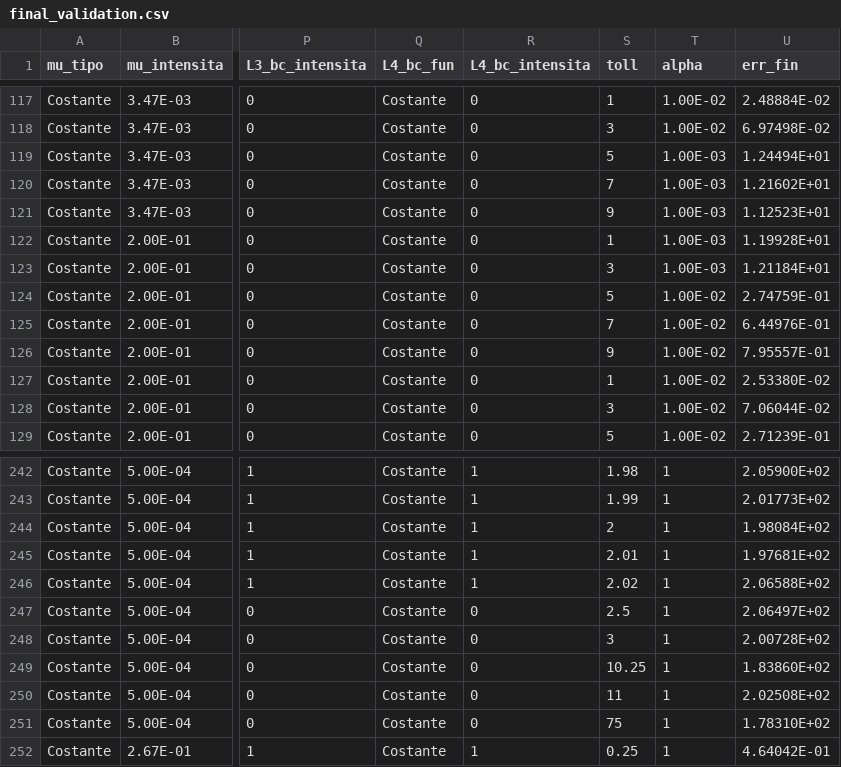
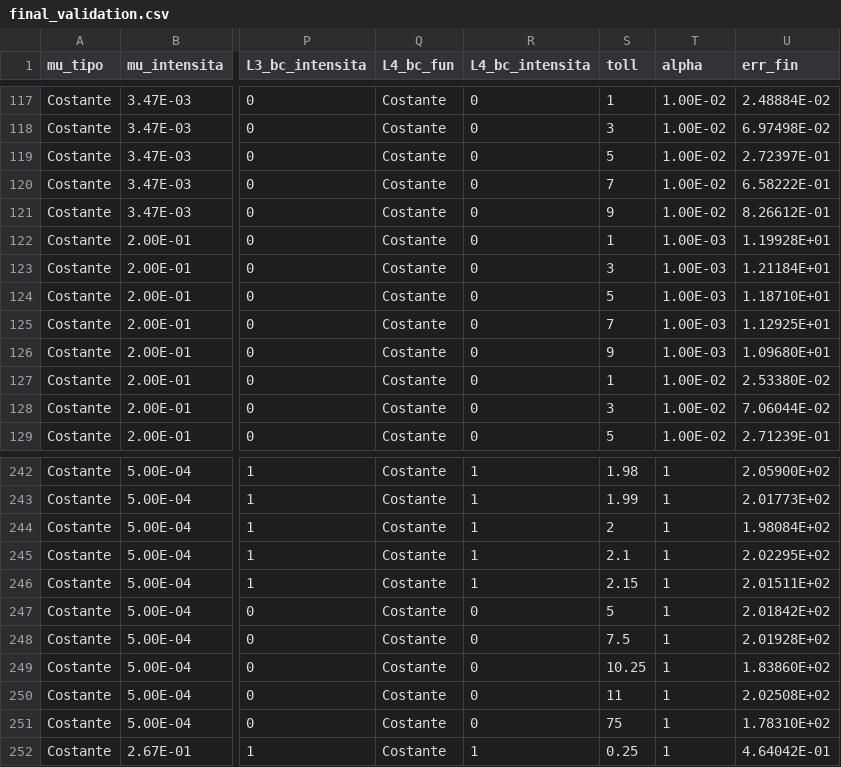
Before and after one commit to ferrariofilippo/BSc-Thesis-Code, a CSV file: ML/data/final_validation.csv, drawn as a sheet; only a part is shown, gaps mark what is left out; the diff names each change by its address in the sheet, - before the commit and + after, or states it on an @@ line.

```diff
--- a/ML/data/final_validation.csv
+++ b/ML/data/final_validation.csv
-T119:T121 (alpha): 1.00E-03
+T119:T121 (alpha): 1.00E-02
-U119 (err_fin): 1.24494E+01
+U119 (err_fin): 2.72397E-01
-U120 (err_fin): 1.21602E+01
+U120 (err_fin): 6.58222E-01
-U121 (err_fin): 1.12523E+01
+U121 (err_fin): 8.26612E-01
-T124:T126 (alpha): 1.00E-02
+T124:T126 (alpha): 1.00E-03
-U124 (err_fin): 2.74759E-01
+U124 (err_fin): 1.18710E+01
-U125 (err_fin): 6.44976E-01
+U125 (err_fin): 1.12925E+01
-U126 (err_fin): 7.95557E-01
+U126 (err_fin): 1.09680E+01
-S245 (toll): 2.01
+S245 (toll): 2.1
-U245 (err_fin): 1.97681E+02
+U245 (err_fin): 2.02295E+02
-S246 (toll): 2.02
+S246 (toll): 2.15
-U246 (err_fin): 2.06588E+02
+U246 (err_fin): 2.01511E+02
-S247 (toll): 2.5
+S247 (toll): 5
-U247 (err_fin): 2.06497E+02
+U247 (err_fin): 2.01842E+02
-S248 (toll): 3
+S248 (toll): 7.5
-U248 (err_fin): 2.00728E+02
+U248 (err_fin): 2.01928E+02
```
Also changed, not shown: ML/data/dataset_pre_preprocessing.csv, ML/data/final_validation_preprocessed.csv, 28 other files.
